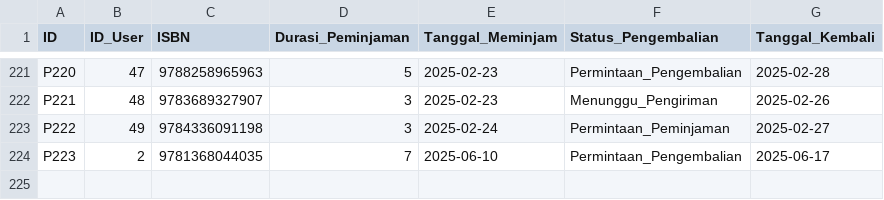
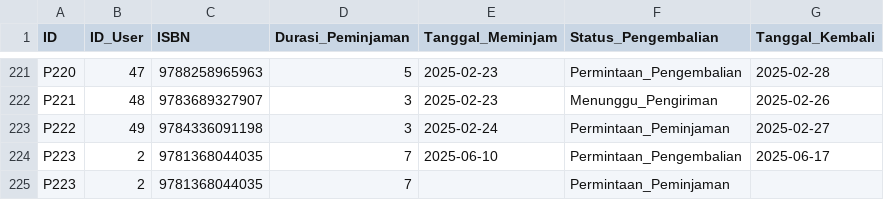
Before and after one commit to Dzox13524/PA_BASDA, a CSV file: database/Peminjaman.csv, drawn as a sheet; only a part is shown, gaps mark what is left out; the diff names each change by its address in the sheet, - before the commit and + after, or states it on an @@ line.

```diff
--- a/database/Peminjaman.csv
+++ b/database/Peminjaman.csv
+row 225: P223 | 2 | 9781368044035 | 7 |  | Permintaan_Peminjaman
```
Also changed, not shown: database/Akun.csv, database/Buku.csv, 10 other files.
